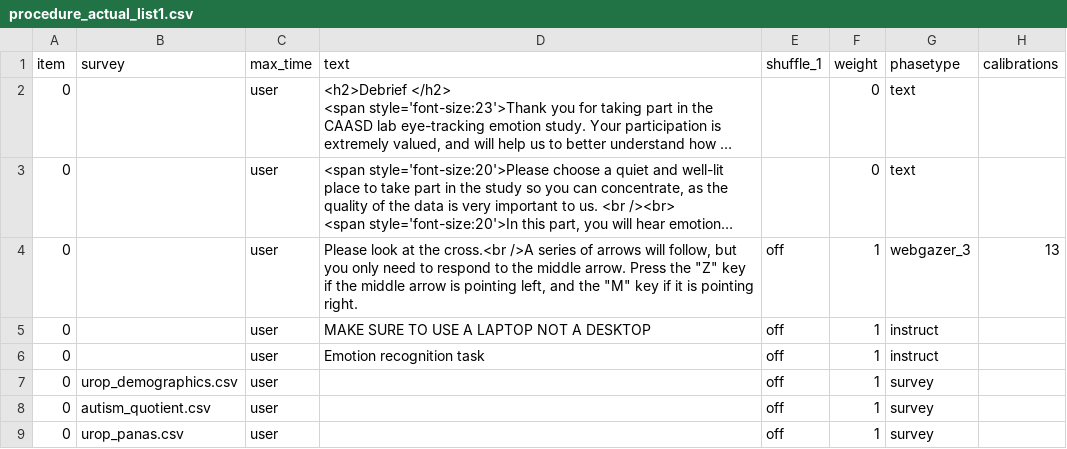
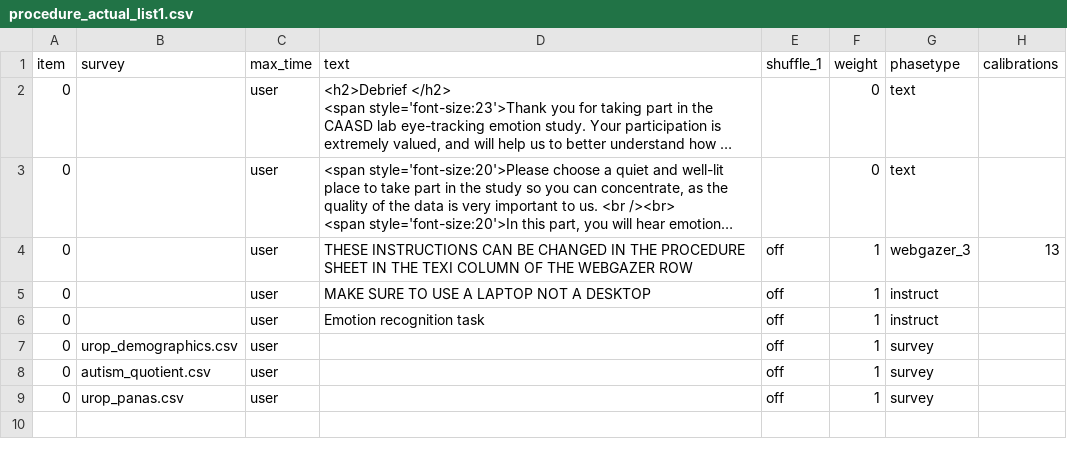
Before and after one commit to ong-haffey/eyetracking-2022, a CSV file: User/Projects/eyetracking-2022/procedure_actual_list1.csv, drawn as a sheet; only a part is shown; long unchanged cells end in …; the diff names each change by its address in the sheet, - before the commit and + after, or states it on an @@ line.

```diff
--- a/User/Projects/eyetracking-2022/procedure_actual_list1.csv
+++ b/User/Projects/eyetracking-2022/procedure_actual_list1.csv
-D4 (text): Please look at the cross.<br />A series of arrows will follow, but you only need to respond to the middle arrow. Press the "Z" key if the middle arrow is pointing left, and the "M" key if it is pointing right.
+D4 (text): THESE INSTRUCTIONS CAN BE CHANGED IN THE PROCEDURE SHEET IN THE TEXI COLUMN OF THE WEBGAZER ROW
```
Also changed, not shown: User/Projects/eyetracking-2022/gaze_practice1.csv, 2 other files.
